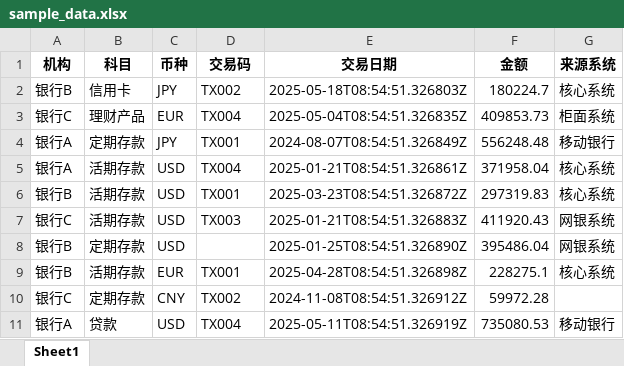
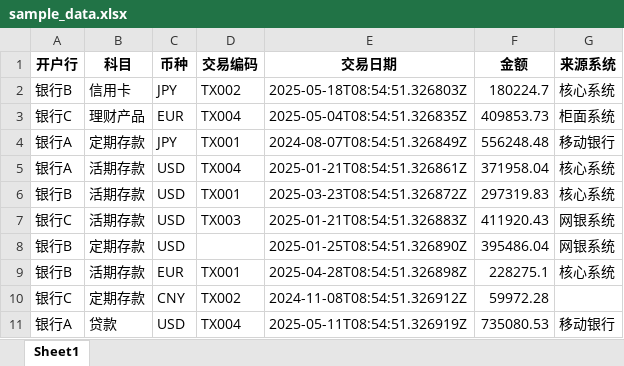
Before and after one commit to Re-Zk928/PowerJob, an Excel workbook: powerjob-worker-samples/src/main/resources/data/sample_data.xlsx, sheet Sheet1, drawn as a sheet; values as stored, in another font and other column widths than the file's, no borders; the diff names each change by its address in the sheet, - before the commit and + after, or states it on an @@ line.

```diff
--- a/powerjob-worker-samples/src/main/resources/data/sample_data.xlsx (sheet Sheet1)
+++ b/powerjob-worker-samples/src/main/resources/data/sample_data.xlsx (sheet Sheet1)
-A1: 机构
+A1: 开户行
-D1: 交易码
+D1: 交易编码
```
Also changed, not shown: 4 other files.
